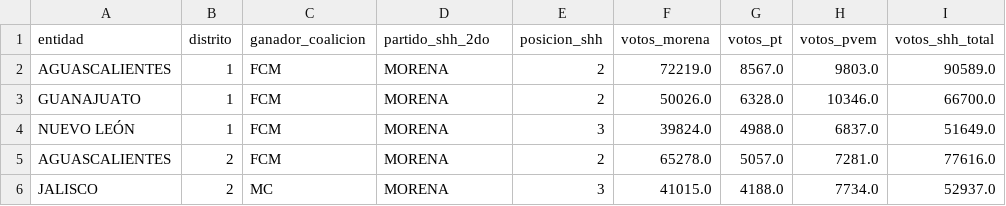
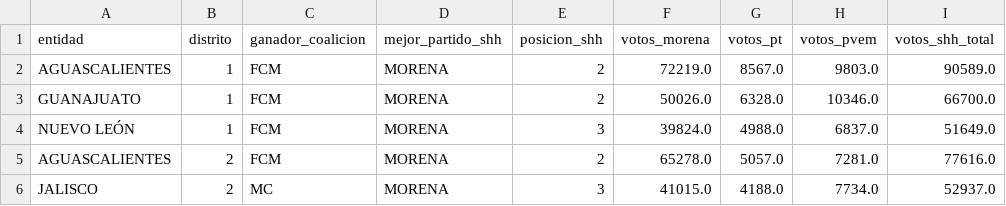
Before and after one commit to tabatatgr/back_electoral, a CSV file: analisis_segundos_lugares_shh.csv, drawn as a sheet; only a part is shown; the diff names each change by its address in the sheet, - before the commit and + after, or states it on an @@ line.

```diff
--- a/analisis_segundos_lugares_shh.csv
+++ b/analisis_segundos_lugares_shh.csv
-D1: partido_shh_2do
+D1: mejor_partido_shh
```
Also changed, not shown: 2 other files.
